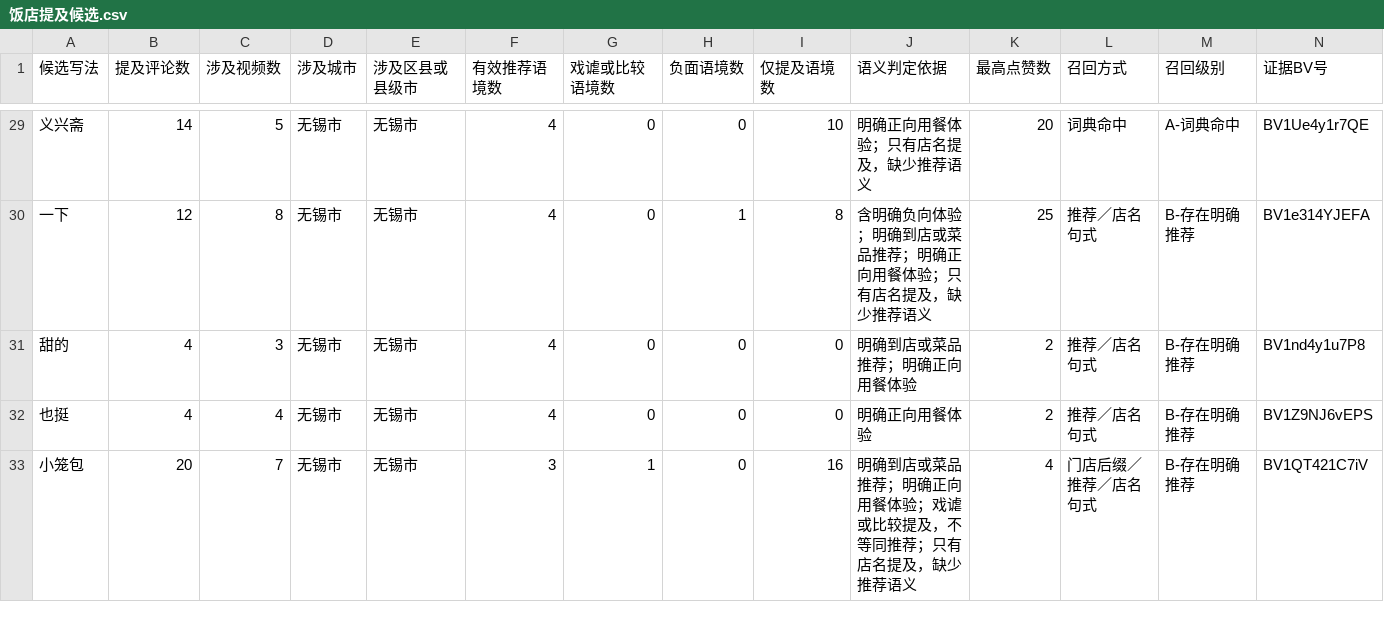
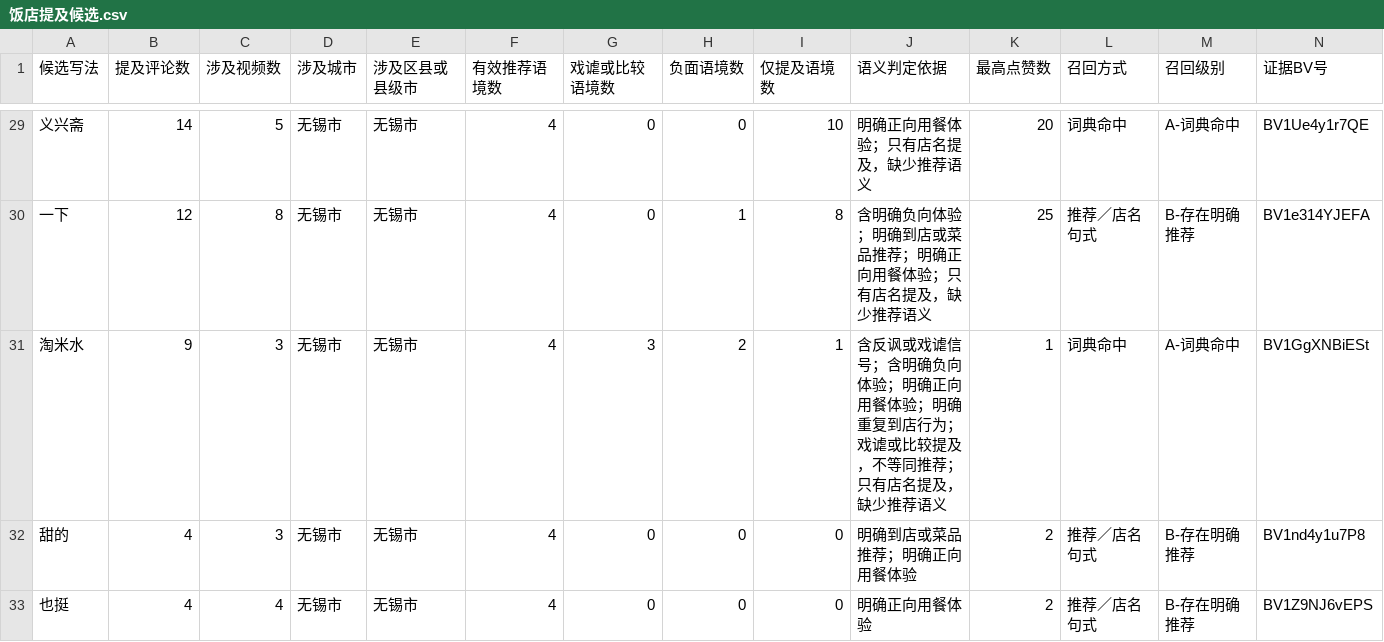
Before and after one commit to jearvino-sketch/healthy_life, a CSV file: 饮食/饭店数据/饭店提及候选.csv, drawn as a sheet; only a part is shown, gaps mark what is left out; the shorter side is filled out with more unchanged rows; rows hold the shown columns only; the diff covers the shown part only; the diff names each change by its address in the sheet, - before the commit and + after, or states it on an @@ line.

```diff
--- a/饮食/饭店数据/饭店提及候选.csv
+++ b/饮食/饭店数据/饭店提及候选.csv
+row 31: 淘米水 | 9 | 3 | 无锡市 | 无锡市 | 4 | 3 | 2 | 1 | 含反讽或戏谑信号；含明确负向体验；明确正向用餐体验；明确重复到店行为；戏谑或比较提及，不等同推荐；只有店名提及，缺少推荐语义 | 1 | 词典命中 | A-词典命中 | BV1GgXNBiESt
```
Also changed, not shown: 1 removed row and 1 edited cell elsewhere in this file, 饮食/饭店数据/门店核验.csv, 饮食/饭店数据/饭店别名词典.csv, 6 other files.
